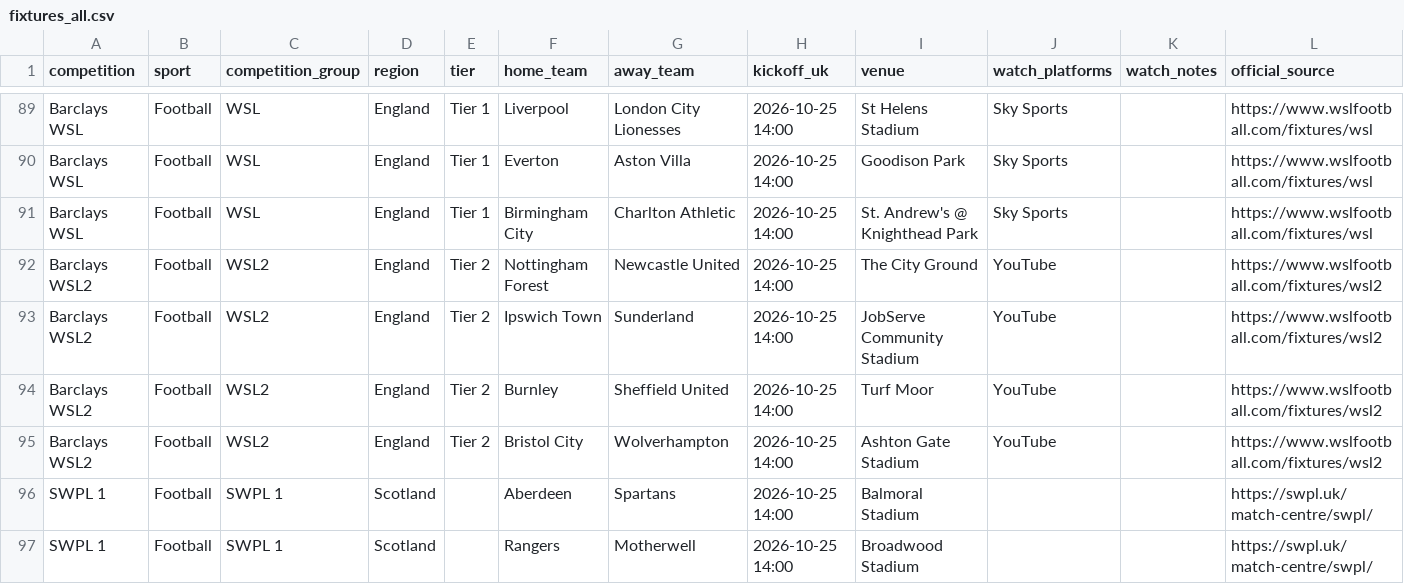
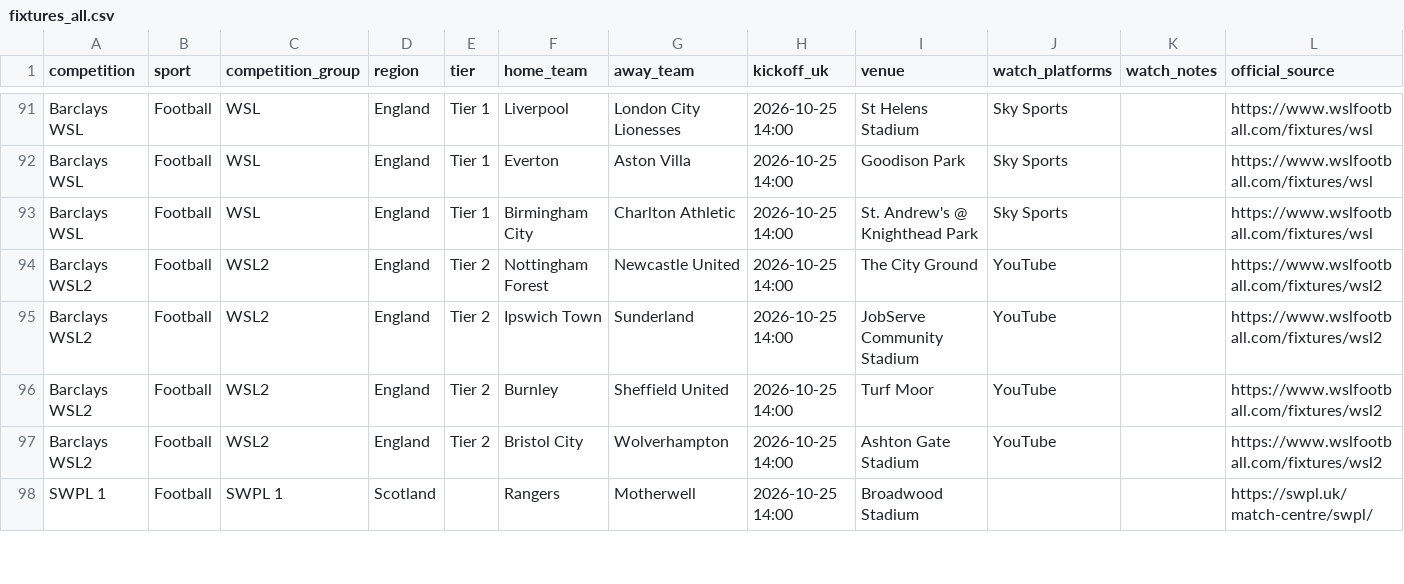
Before and after one commit to claremcewen/football-fixture-app-clean, a CSV file: data/fixtures_all.csv, drawn as a sheet; only a part is shown, gaps mark what is left out; the diff covers the shown part only.

```diff
--- a/data/fixtures_all.csv
+++ b/data/fixtures_all.csv
@@ -95,3 +97,2 @@ Barclays WSL2,Football,WSL2,England,Tier 2,Burnley,Sheffield United,2026-10-25 1
 Barclays WSL2,Football,WSL2,England,Tier 2,Bristol City,Wolverhampton,2026-10-25 14:00,Ashton Gate Stadium,YouTube,,https://www.wslfootball.com/fixtures/wsl2
-SWPL 1,Football,SWPL 1,Scotland,,Aberdeen,Spartans,2026-10-25 14:00,Balmoral Stadium,,,https://swpl.uk/match-centre/swpl/
 SWPL 1,Football,SWPL 1,Scotland,,Rangers,Motherwell,2026-10-25 14:00,Broadwood Stadium,,,https://swpl.uk/match-centre/swpl/
```
Also changed, not shown: 3 added rows, 3 removed rows and 1 edited cell elsewhere in this file, 1 other file.
